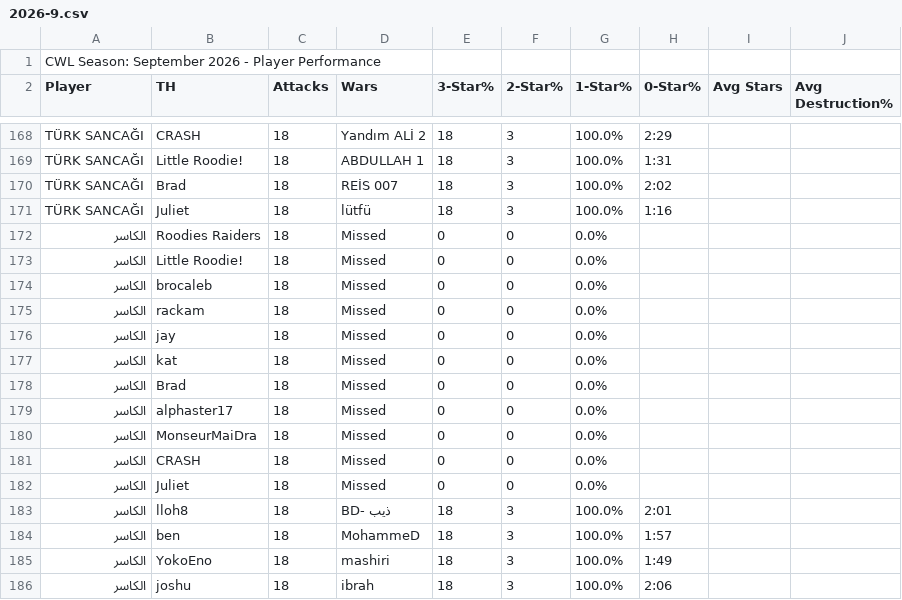
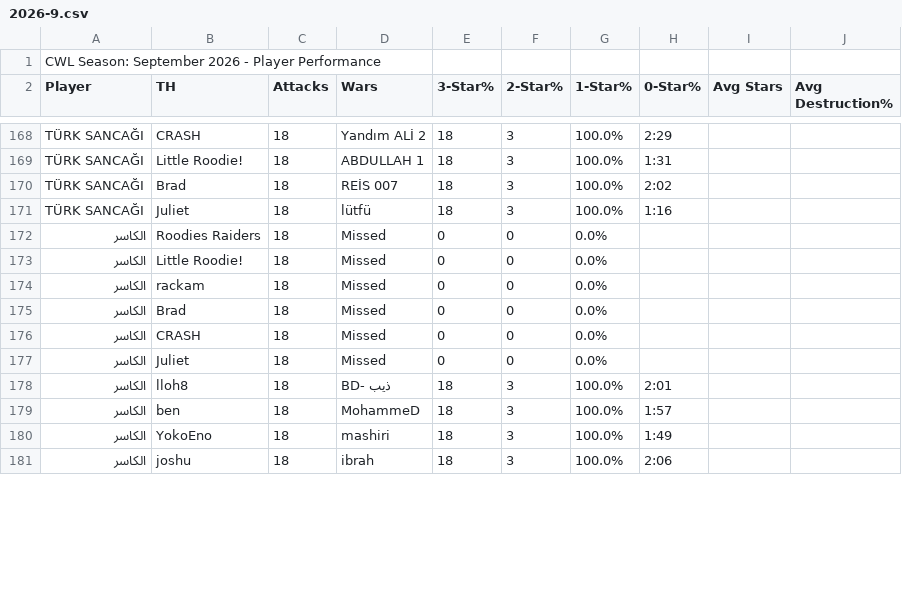
Before and after one commit to Silvester13-SOS/clash-war-analytics, a CSV file: docs/data/cwl-season/2026-9.csv, drawn as a sheet; only a part is shown, gaps mark what is left out; the diff covers the shown part only.

```diff
--- a/docs/data/cwl-season/2026-9.csv
+++ b/docs/data/cwl-season/2026-9.csv
@@ -173,9 +173,4 @@ TÜRK SANCAĞI,Juliet,18,lütfü,18,3,100.0%,1:16
 الكاسر,Little Roodie!,18,Missed,0,0,0.0%,
-الكاسر,brocaleb,18,Missed,0,0,0.0%,
 الكاسر,rackam,18,Missed,0,0,0.0%,
-الكاسر,jay,18,Missed,0,0,0.0%,
-الكاسر,kat,18,Missed,0,0,0.0%,
 الكاسر,Brad,18,Missed,0,0,0.0%,
-الكاسر,alphaster17,18,Missed,0,0,0.0%,
-الكاسر,MonseurMaiDra,18,Missed,0,0,0.0%,
 الكاسر,CRASH,18,Missed,0,0,0.0%,
```
Also changed, not shown: 9 added rows, 4 removed rows and 6 edited cells elsewhere in this file, 19 other files.
